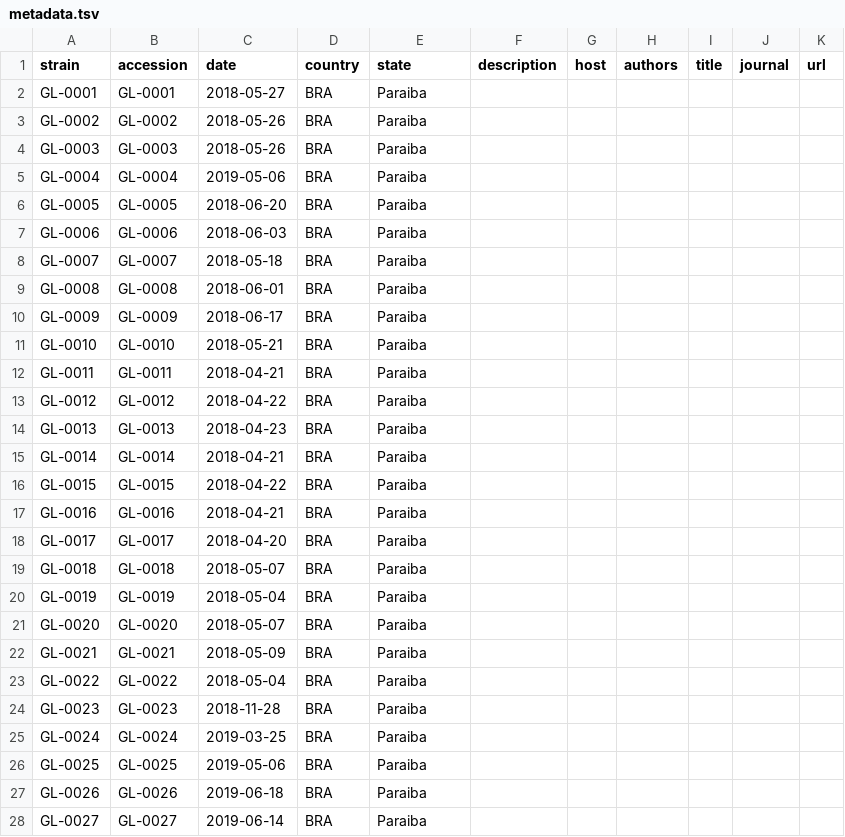
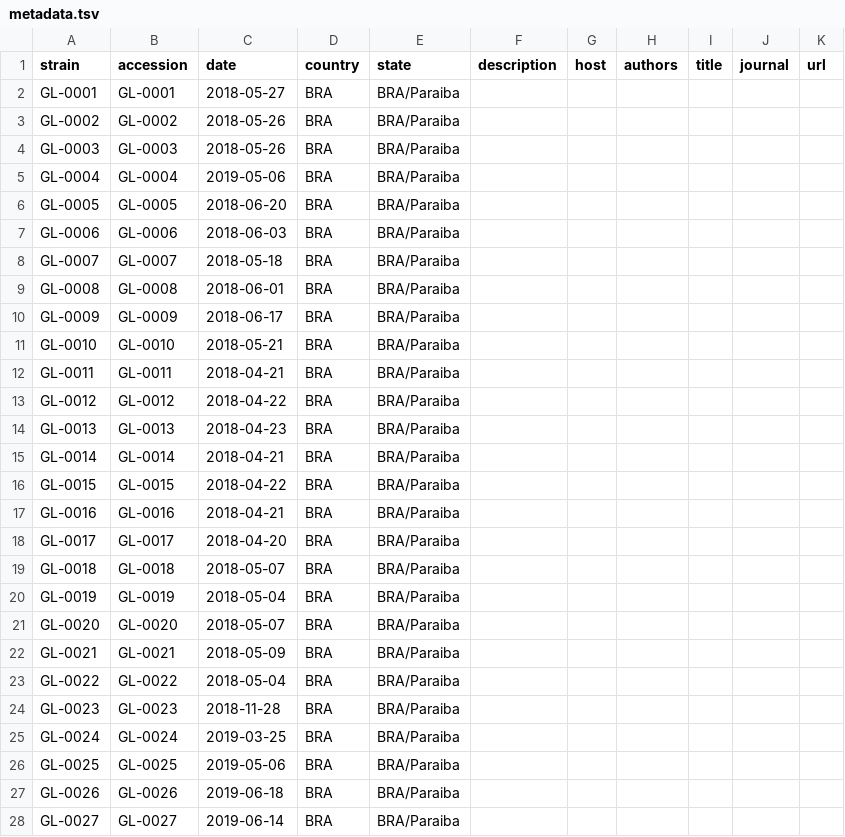
Before and after one commit to grubaughlab/DENV-genomics, a TSV file: data/metadata.tsv, drawn as a sheet; only a part is shown; the diff covers the shown part only.

```diff
--- a/data/metadata.tsv
+++ b/data/metadata.tsv
@@ -1,28 +1,28 @@
 strain	accession	date	country	state	description	host	authors	title	journal	url
-GL-0001	GL-0001	2018-05-27	BRA	Paraiba						
-GL-0002	GL-0002	2018-05-26	BRA	Paraiba						
-GL-0003	GL-0003	2018-05-26	BRA	Paraiba						
-GL-0004	GL-0004	2019-05-06	BRA	Paraiba						
-GL-0005	GL-0005	2018-06-20	BRA	Paraiba						
-GL-0006	GL-0006	2018-06-03	BRA	Paraiba						
-GL-0007	GL-0007	2018-05-18	BRA	Paraiba						
-GL-0008	GL-0008	2018-06-01	BRA	Paraiba						
-GL-0009	GL-0009	2018-06-17	BRA	Paraiba						
-GL-0010	GL-0010	2018-05-21	BRA	Paraiba						
-GL-0011	GL-0011	2018-04-21	BRA	Paraiba						
-GL-0012	GL-0012	2018-04-22	BRA	Paraiba						
-GL-0013	GL-0013	2018-04-23	BRA	Paraiba						
-GL-0014	GL-0014	2018-04-21	BRA	Paraiba						
-GL-0015	GL-0015	2018-04-22	BRA	Paraiba						
-GL-0016	GL-0016	2018-04-21	BRA	Paraiba						
-GL-0017	GL-0017	2018-04-20	BRA	Paraiba						
-GL-0018	GL-0018	2018-05-07	BRA	Paraiba						
-GL-0019	GL-0019	2018-05-04	BRA	Paraiba						
-GL-0020	GL-0020	2018-05-07	BRA	Paraiba						
-GL-0021	GL-0021	2018-05-09	BRA	Paraiba						
-GL-0022	GL-0022	2018-05-04	BRA	Paraiba						
-GL-0023	GL-0023	2018-11-28	BRA	Paraiba						
-GL-0024	GL-0024	2019-03-25	BRA	Paraiba						
-GL-0025	GL-0025	2019-05-06	BRA	Paraiba						
-GL-0026	GL-0026	2019-06-18	BRA	Paraiba						
-GL-0027	GL-0027	2019-06-14	BRA	Paraiba						
+GL-0001	GL-0001	2018-05-27	BRA	BRA/Paraiba						
+GL-0002	GL-0002	2018-05-26	BRA	BRA/Paraiba						
+GL-0003	GL-0003	2018-05-26	BRA	BRA/Paraiba						
+GL-0004	GL-0004	2019-05-06	BRA	BRA/Paraiba						
+GL-0005	GL-0005	2018-06-20	BRA	BRA/Paraiba						
+GL-0006	GL-0006	2018-06-03	BRA	BRA/Paraiba						
+GL-0007	GL-0007	2018-05-18	BRA	BRA/Paraiba						
+GL-0008	GL-0008	2018-06-01	BRA	BRA/Paraiba						
+GL-0009	GL-0009	2018-06-17	BRA	BRA/Paraiba						
+GL-0010	GL-0010	2018-05-21	BRA	BRA/Paraiba						
+GL-0011	GL-0011	2018-04-21	BRA	BRA/Paraiba						
+GL-0012	GL-0012	2018-04-22	BRA	BRA/Paraiba						
+GL-0013	GL-0013	2018-04-23	BRA	BRA/Paraiba						
+GL-0014	GL-0014	2018-04-21	BRA	BRA/Paraiba						
+GL-0015	GL-0015	2018-04-22	BRA	BRA/Paraiba						
+GL-0016	GL-0016	2018-04-21	BRA	BRA/Paraiba						
+GL-0017	GL-0017	2018-04-20	BRA	BRA/Paraiba						
+GL-0018	GL-0018	2018-05-07	BRA	BRA/Paraiba						
+GL-0019	GL-0019	2018-05-04	BRA	BRA/Paraiba						
+GL-0020	GL-0020	2018-05-07	BRA	BRA/Paraiba						
+GL-0021	GL-0021	2018-05-09	BRA	BRA/Paraiba						
+GL-0022	GL-0022	2018-05-04	BRA	BRA/Paraiba						
+GL-0023	GL-0023	2018-11-28	BRA	BRA/Paraiba						
+GL-0024	GL-0024	2019-03-25	BRA	BRA/Paraiba						
+GL-0025	GL-0025	2019-05-06	BRA	BRA/Paraiba						
+GL-0026	GL-0026	2019-06-18	BRA	BRA/Paraiba						
+GL-0027	GL-0027	2019-06-14	BRA	BRA/Paraiba						
```
Also changed, not shown: 98 edited cells elsewhere in this file, config/colors.tsv, config/lat_longs.tsv, 4 other files.
